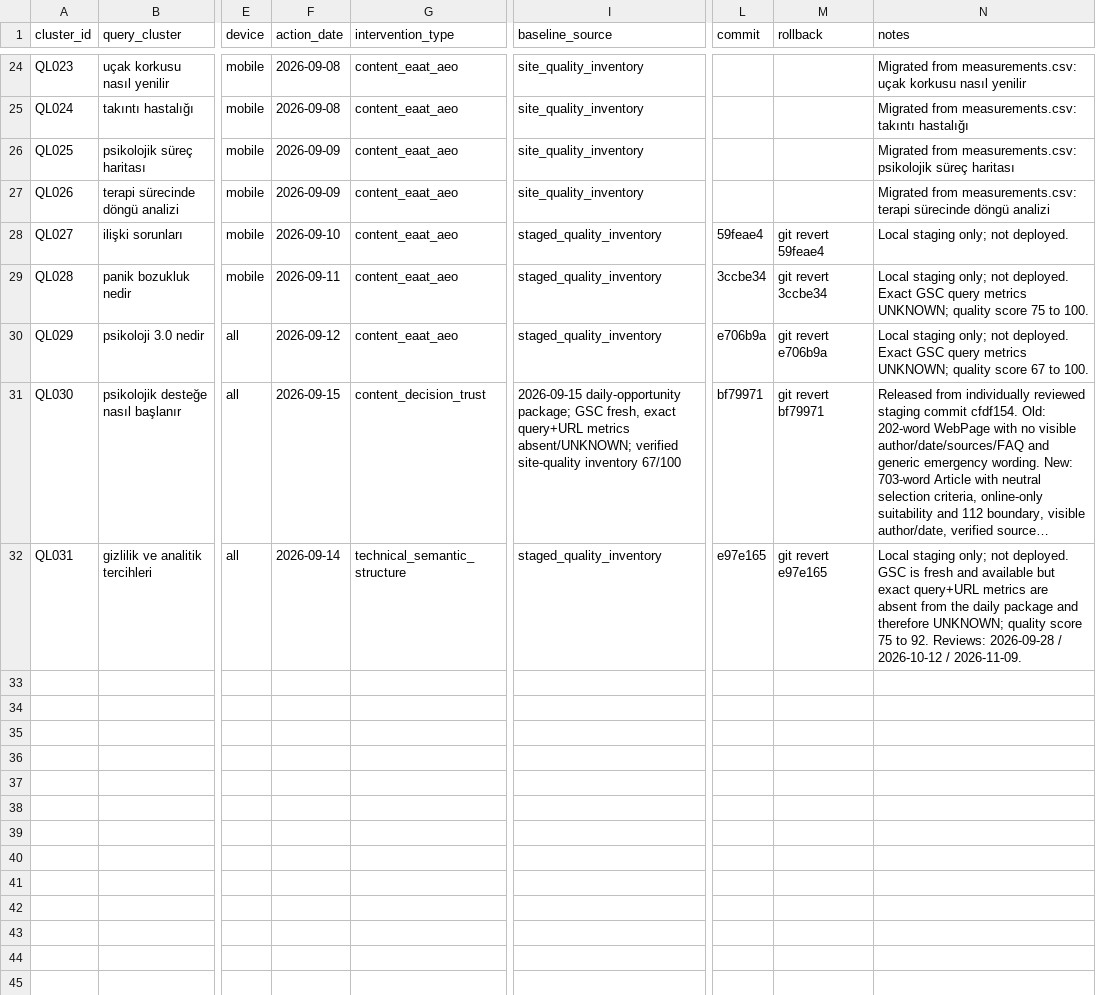
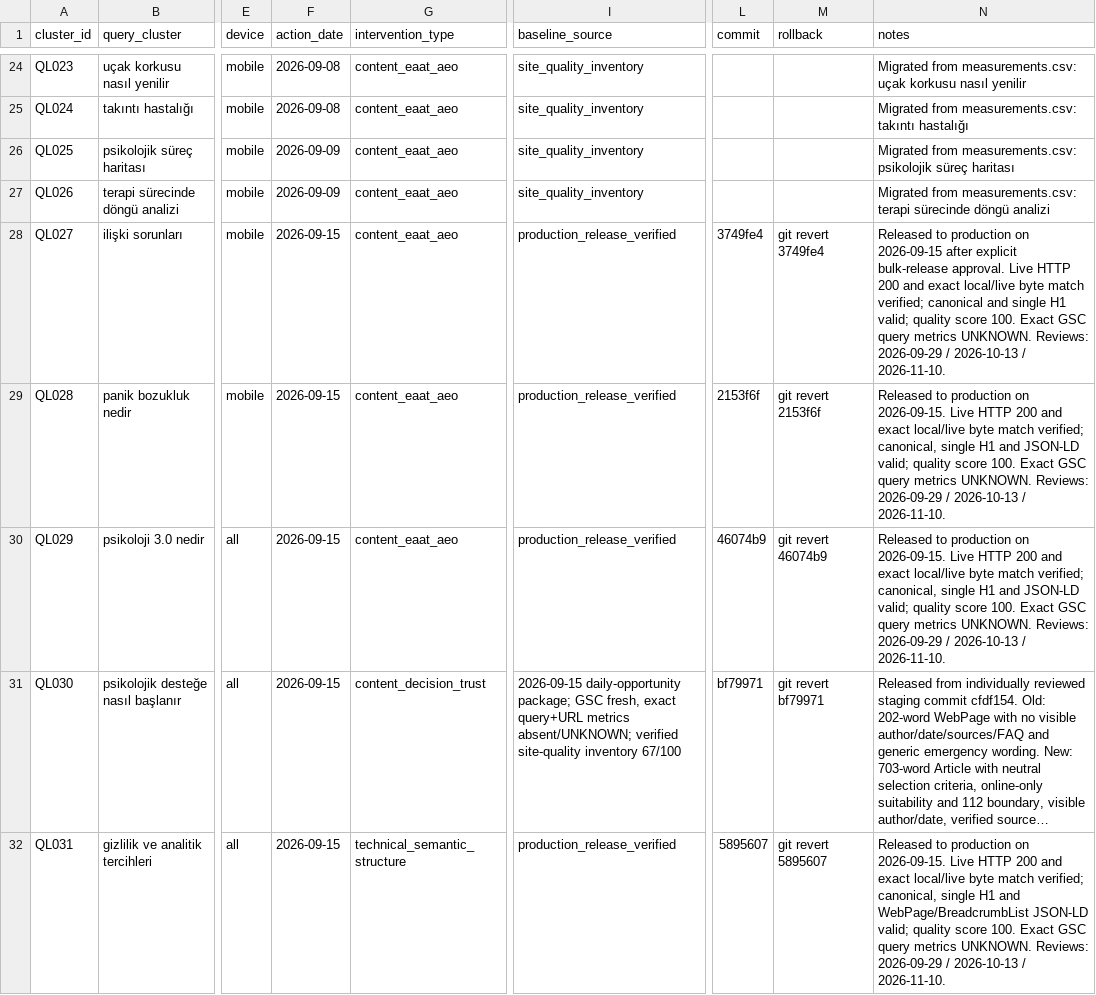
Before and after one commit to omeratapamukcu-ops/atapamukcu.com, a CSV file: seo-ops/query-lifecycle.csv, drawn as a sheet; only a part is shown, gaps mark what is left out; long unchanged cells end in …; the diff names each change by its address in the sheet, - before the commit and + after, or states it on an @@ line.

Commit message:
Record bulk SEO production release

```diff
--- a/seo-ops/query-lifecycle.csv
+++ b/seo-ops/query-lifecycle.csv
-F28 (action_date): 2026-09-10
+F28 (action_date): 2026-09-15
-I28:I30 (baseline_source): staged_quality_inventory
+I28:I30 (baseline_source): production_release_verified
-L28 (commit): 59feae4
+L28 (commit): 3749fe4
-M28 (rollback): git revert 59feae4
+M28 (rollback): git revert 3749fe4
-N28 (notes): Local staging only; not deployed.
+N28 (notes): Released to production on 2026-09-15 after explicit bulk-release approval. Live HTTP 200 and exact local/live byte match verified; canonical and single H1 valid; quality score 100. Exact GSC query metrics UNKNOWN. Reviews: 2026-09-29 / 2026-10-13 / 2026-11-10.
-F29 (action_date): 2026-09-11
+F29 (action_date): 2026-09-15
-L29 (commit): 3ccbe34
+L29 (commit): 2153f6f
-M29 (rollback): git revert 3ccbe34
+M29 (rollback): git revert 2153f6f
-N29 (notes): Local staging only; not deployed. Exact GSC query metrics UNKNOWN; quality score 75 to 100.
+N29 (notes): Released to production on 2026-09-15. Live HTTP 200 and exact local/live byte match verified; canonical, single H1 and JSON-LD valid; quality score 100. Exact GSC query metrics UNKNOWN. Reviews: 2026-09-29 / 2026-10-13 / 2026-11-10.
-F30 (action_date): 2026-09-12
+F30 (action_date): 2026-09-15
-L30 (commit): e706b9a
+L30 (commit): 46074b9
-M30 (rollback): git revert e706b9a
+M30 (rollback): git revert 46074b9
-N30 (notes): Local staging only; not deployed. Exact GSC query metrics UNKNOWN; quality score 67 to 100.
+N30 (notes): Released to production on 2026-09-15. Live HTTP 200 and exact local/live byte match verified; canonical, single H1 and JSON-LD valid; quality score 100. Exact GSC query metrics UNKNOWN. Reviews: 2026-09-29 / 2026-10-13 / 2026-11-10.
-F32 (action_date): 2026-09-14
+F32 (action_date): 2026-09-15
-I32 (baseline_source): staged_quality_inventory
+I32 (baseline_source): production_release_verified
-L32 (commit): e97e165
+L32 (commit): 5895607
-M32 (rollback): git revert e97e165
+M32 (rollback): git revert 5895607
-N32 (notes): Local staging only; not deployed. GSC is fresh and available but exact query+URL metrics are absent from the daily package and therefore UNKNOWN; quality score 75 to 92. Reviews: 2026-09-28 / 2026-10-12 / 2026-11-09.
+N32 (notes): Released to production on 2026-09-15. Live HTTP 200 and exact local/live byte match verified; canonical, single H1 and WebPage/BreadcrumbList JSON-LD valid; quality score 100. Exact GSC query metrics UNKNOWN. Reviews: 2026-09-29 / 2026-10-13 / 2026-11-10.
```
Also changed, not shown: 1 other file.
